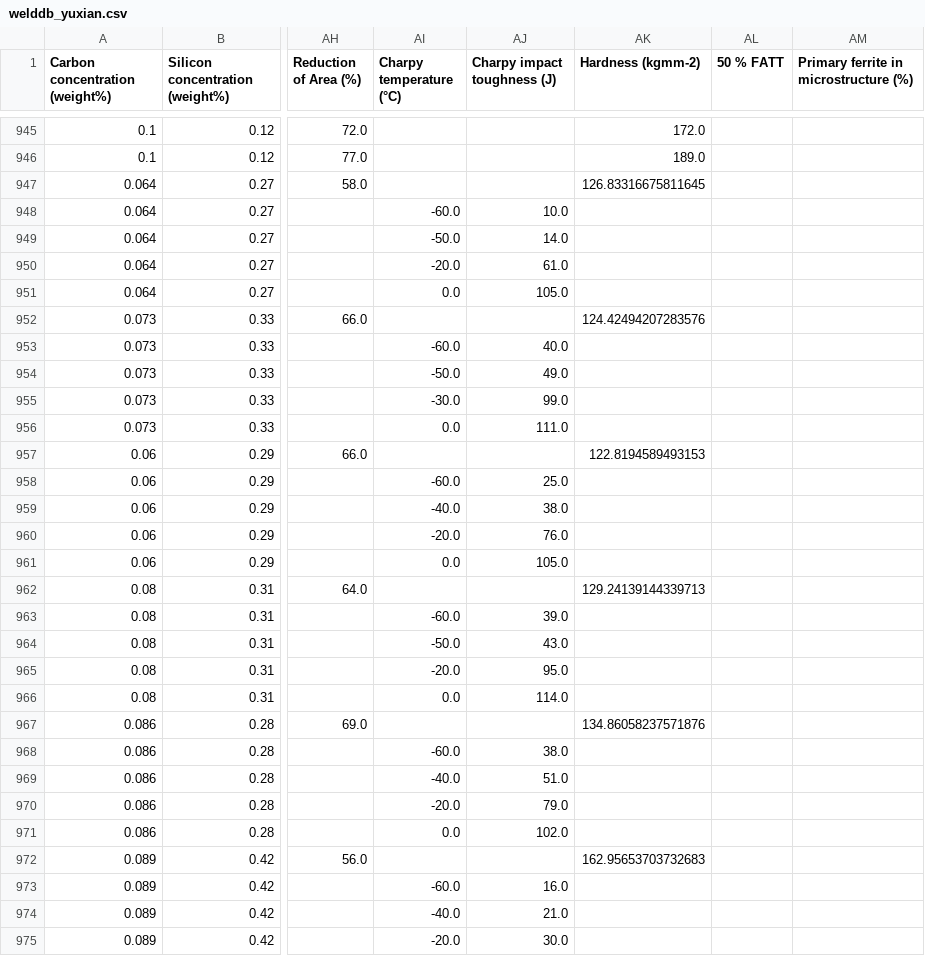
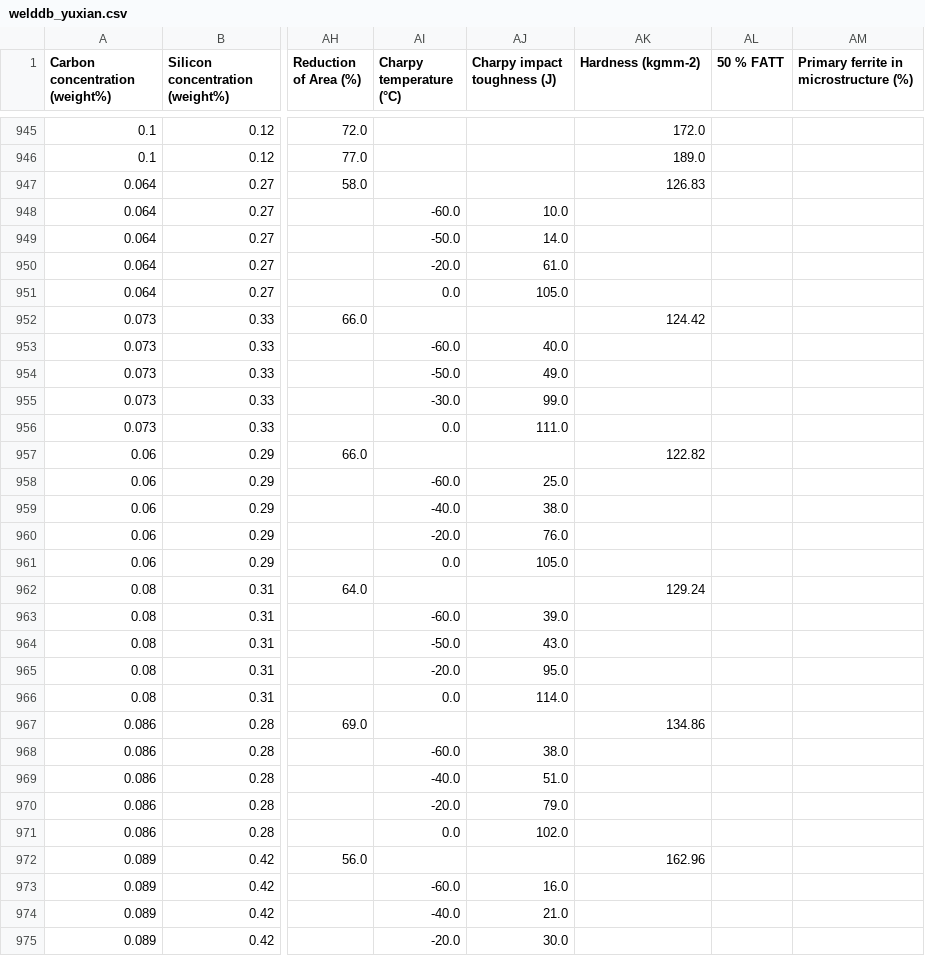
Before and after one commit to elbarhichi/Welding-Quality-Prediction, a CSV file: welddb/welddb_yuxian.csv, drawn as a sheet; only a part is shown, gaps mark what is left out; the diff covers the shown part only; the diff names each change by its address in the sheet, - before the commit and + after, or states it on an @@ line.

```diff
--- a/welddb/welddb_yuxian.csv
+++ b/welddb/welddb_yuxian.csv
-AK947 (Hardness (kgmm-2)): 126.83316675811645
+AK947 (Hardness (kgmm-2)): 126.83
-AK952 (Hardness (kgmm-2)): 124.42494207283576
+AK952 (Hardness (kgmm-2)): 124.42
-AK957 (Hardness (kgmm-2)): 122.8194589493153
+AK957 (Hardness (kgmm-2)): 122.82
-AK962 (Hardness (kgmm-2)): 129.24139144339713
+AK962 (Hardness (kgmm-2)): 129.24
-AK967 (Hardness (kgmm-2)): 134.86058237571876
+AK967 (Hardness (kgmm-2)): 134.86
-AK972 (Hardness (kgmm-2)): 162.95653703732683
+AK972 (Hardness (kgmm-2)): 162.96
```
Also changed, not shown: 14 edited cells elsewhere in this file, 2 other files.
